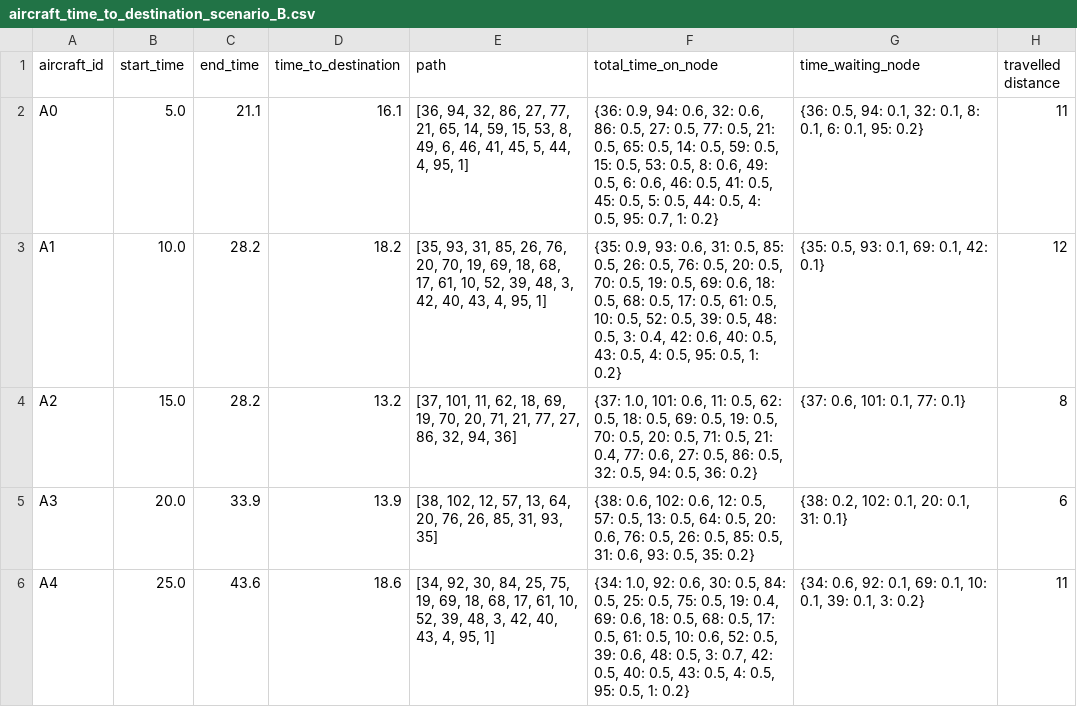
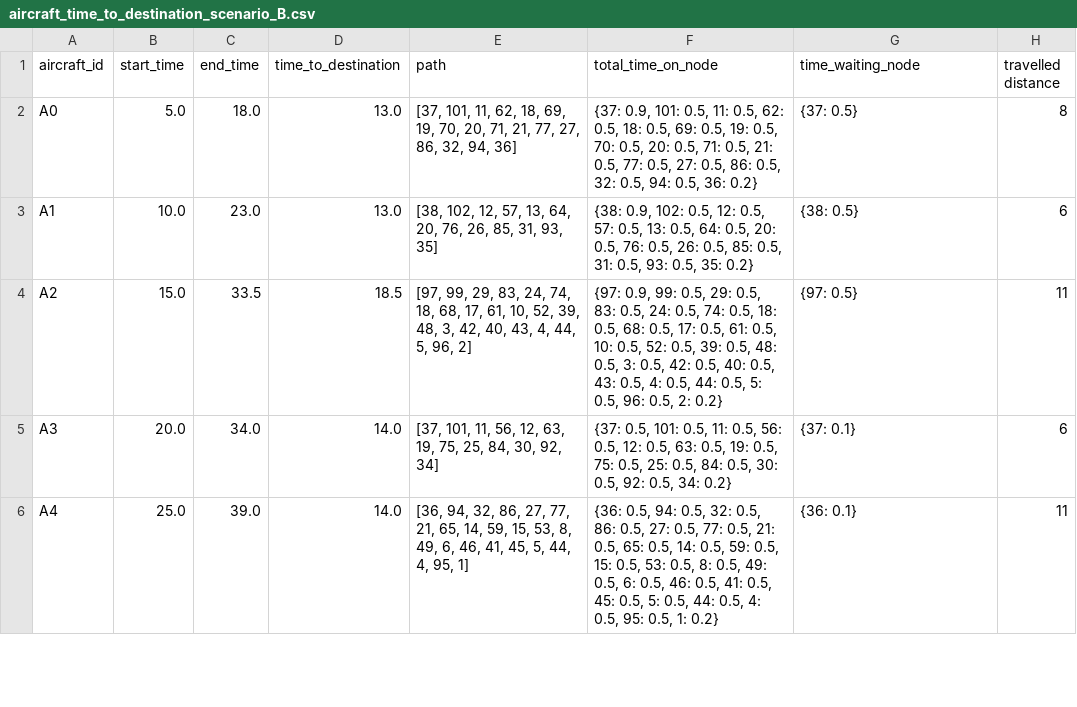
Before and after one commit to RamiSaht/Agent_based, a CSV file: aircraft_time_to_destination_scenario_B.csv, drawn as a sheet; only a part is shown; the diff covers the shown part only.

Commit message:
Plenty of changes. Tugs mostly fixed, some weird ac generation times (they generate at .1?) Also, made sure CBS cannot take backwards planning into account

```diff
--- a/aircraft_time_to_destination_scenario_B.csv
+++ b/aircraft_time_to_destination_scenario_B.csv
@@ -1,6 +1,6 @@
 aircraft_id,start_time,end_time,time_to_destination,path,total_time_on_node,time_waiting_node,travelled distance
-A0,5.0,21.1,16.1,"[36, 94, 32, 86, 27, 77, 21, 65, 14, 59, 15, 53, 8, 49, 6, 46, 41, 45, 5, 44, 4, 95, 1]","{36: 0.9, 94: 0.6, 32: 0.6, 86: 0.5, 27: 0.5, 77: 0.5, 21: 0.5, 65: 0.5, 14: 0.5, 59: 0.5, 15: 0.5, 53: 0.5, 8: 0.6, 49: 0.5, 6: 0.6, 46: 0.5, 41: 0.5, 45: 0.5, 5: 0.5, 44: 0.5, 4: 0.5, 95: 0.7, 1: 0.2}","{36: 0.5, 94: 0.1, 32: 0.1, 8: 0.1, 6: 0.1, 95: 0.2}",11
-A1,10.0,28.2,18.2,"[35, 93, 31, 85, 26, 76, 20, 70, 19, 69, 18, 68, 17, 61, 10, 52, 39, 48, 3, 42, 40, 43, 4, 95, 1]","{35: 0.9, 93: 0.6, 31: 0.5, 85: 0.5, 26: 0.5, 76: 0.5, 20: 0.5, 70: 0.5, 19: 0.5, 69: 0.6, 18: 0.5, 68: 0.5, 17: 0.5, 61: 0.5, 10: 0.5, 52: 0.5, 39: 0.5, 48: 0.5, 3: 0.4, 42: 0.6, 40: 0.5, 43: 0.5, 4: 0.5, 95: 0.5, 1: 0.2}","{35: 0.5, 93: 0.1, 69: 0.1, 42: 0.1}",12
-A2,15.0,28.2,13.2,"[37, 101, 11, 62, 18, 69, 19, 70, 20, 71, 21, 77, 27, 86, 32, 94, 36]","{37: 1.0, 101: 0.6, 11: 0.5, 62: 0.5, 18: 0.5, 69: 0.5, 19: 0.5, 70: 0.5, 20: 0.5, 71: 0.5, 21: 0.4, 77: 0.6, 27: 0.5, 86: 0.5, 32: 0.5, 94: 0.5, 36: 0.2}","{37: 0.6, 101: 0.1, 77: 0.1}",8
-A3,20.0,33.9,13.9,"[38, 102, 12, 57, 13, 64, 20, 76, 26, 85, 31, 93, 35]","{38: 0.6, 102: 0.6, 12: 0.5, 57: 0.5, 13: 0.5, 64: 0.5, 20: 0.6, 76: 0.5, 26: 0.5, 85: 0.5, 31: 0.6, 93: 0.5, 35: 0.2}","{38: 0.2, 102: 0.1, 20: 0.1, 31: 0.1}",6
-A4,25.0,43.6,18.6,"[34, 92, 30, 84, 25, 75, 19, 69, 18, 68, 17, 61, 10, 52, 39, 48, 3, 42, 40, 43, 4, 95, 1]","{34: 1.0, 92: 0.6, 30: 0.5, 84: 0.5, 25: 0.5, 75: 0.5, 19: 0.4, 69: 0.6, 18: 0.5, 68: 0.5, 17: 0.5, 61: 0.5, 10: 0.6, 52: 0.5, 39: 0.6, 48: 0.5, 3: 0.7, 42: 0.5, 40: 0.5, 43: 0.5, 4: 0.5, 95: 0.5, 1: 0.2}","{34: 0.6, 92: 0.1, 69: 0.1, 10: 0.1, 39: 0.1, 3: 0.2}",11
+A0,5.0,18.0,13.0,"[37, 101, 11, 62, 18, 69, 19, 70, 20, 71, 21, 77, 27, 86, 32, 94, 36]","{37: 0.9, 101: 0.5, 11: 0.5, 62: 0.5, 18: 0.5, 69: 0.5, 19: 0.5, 70: 0.5, 20: 0.5, 71: 0.5, 21: 0.5, 77: 0.5, 27: 0.5, 86: 0.5, 32: 0.5, 94: 0.5, 36: 0.2}",{37: 0.5},8
+A1,10.0,23.0,13.0,"[38, 102, 12, 57, 13, 64, 20, 76, 26, 85, 31, 93, 35]","{38: 0.9, 102: 0.5, 12: 0.5, 57: 0.5, 13: 0.5, 64: 0.5, 20: 0.5, 76: 0.5, 26: 0.5, 85: 0.5, 31: 0.5, 93: 0.5, 35: 0.2}",{38: 0.5},6
+A2,15.0,33.5,18.5,"[97, 99, 29, 83, 24, 74, 18, 68, 17, 61, 10, 52, 39, 48, 3, 42, 40, 43, 4, 44, 5, 96, 2]","{97: 0.9, 99: 0.5, 29: 0.5, 83: 0.5, 24: 0.5, 74: 0.5, 18: 0.5, 68: 0.5, 17: 0.5, 61: 0.5, 10: 0.5, 52: 0.5, 39: 0.5, 48: 0.5, 3: 0.5, 42: 0.5, 40: 0.5, 43: 0.5, 4: 0.5, 44: 0.5, 5: 0.5, 96: 0.5, 2: 0.2}",{97: 0.5},11
+A3,20.0,34.0,14.0,"[37, 101, 11, 56, 12, 63, 19, 75, 25, 84, 30, 92, 34]","{37: 0.5, 101: 0.5, 11: 0.5, 56: 0.5, 12: 0.5, 63: 0.5, 19: 0.5, 75: 0.5, 25: 0.5, 84: 0.5, 30: 0.5, 92: 0.5, 34: 0.2}",{37: 0.1},6
+A4,25.0,39.0,14.0,"[36, 94, 32, 86, 27, 77, 21, 65, 14, 59, 15, 53, 8, 49, 6, 46, 41, 45, 5, 44, 4, 95, 1]","{36: 0.5, 94: 0.5, 32: 0.5, 86: 0.5, 27: 0.5, 77: 0.5, 21: 0.5, 65: 0.5, 14: 0.5, 59: 0.5, 15: 0.5, 53: 0.5, 8: 0.5, 49: 0.5, 6: 0.5, 46: 0.5, 41: 0.5, 45: 0.5, 5: 0.5, 44: 0.5, 4: 0.5, 95: 0.5, 1: 0.2}",{36: 0.1},11
```
Also changed, not shown: 59 edited cells elsewhere in this file, output_time_to_destination_scenario_A.csv, tug_operations_scenario_B.csv, 6 other files.
